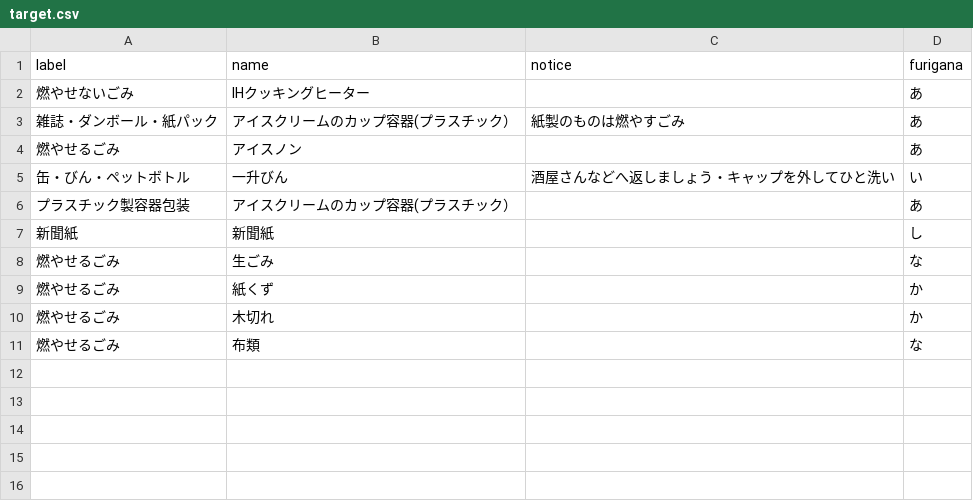
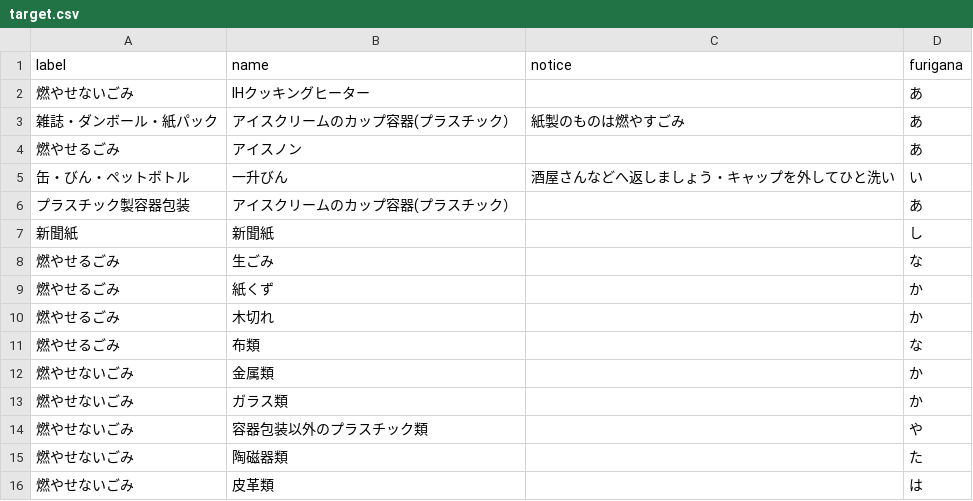
Before and after one commit to tokushima5374/tokushimashi, a CSV file: data/target.csv, drawn as a sheet; the diff names each change by its address in the sheet, - before the commit and + after, or states it on an @@ line.

Commit message:
Update target.csv

```diff
--- a/data/target.csv
+++ b/data/target.csv
+row 12: 燃やせないごみ | 金属類 |  | か
+row 13: 燃やせないごみ | ガラス類 |  | か
+row 14: 燃やせないごみ | 容器包装以外のプラスチック類 |  | や
+row 15: 燃やせないごみ | 陶磁器類 |  | た
+row 16: 燃やせないごみ | 皮革類 |  | は
```
